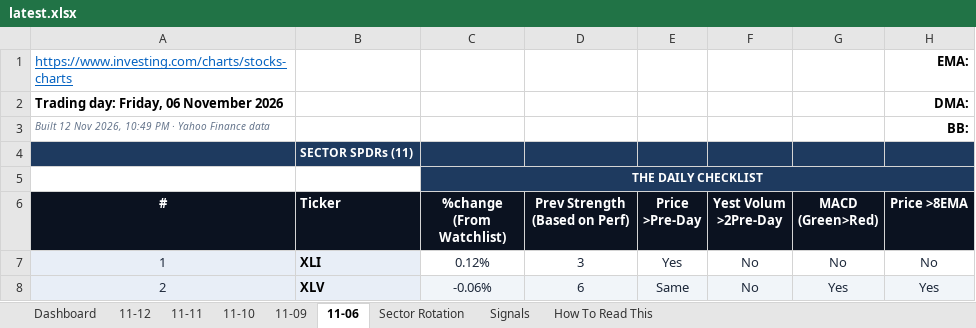
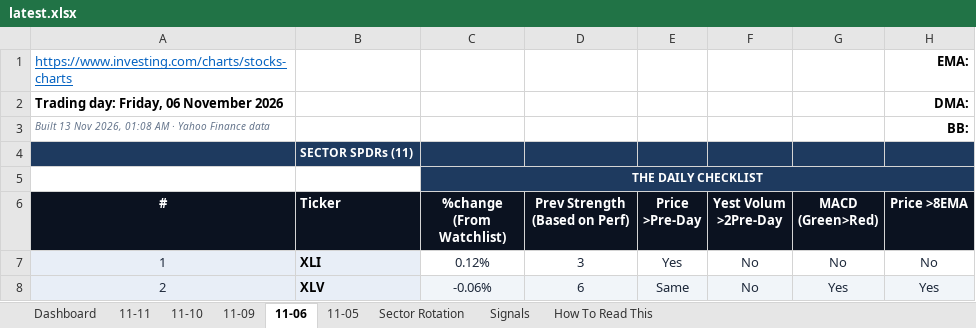
Before and after one commit to GeoWizard4645/Stock-Analysis-for-my-Grandpa, an Excel workbook: docs/data/latest.xlsx, sheet 11-06, drawn as a sheet; only a part is shown; values as stored, in another font and other column widths than the file's, no borders; conditional formats not drawn; the diff names each change by its address in the sheet, - before the commit and + after, or states it on an @@ line.

```diff
--- a/docs/data/latest.xlsx (sheet 11-06)
+++ b/docs/data/latest.xlsx (sheet 11-06)
-sheet tab: 11-12
+sheet tab: 11-05
-A3 (#): Built 12 Nov 2026, 10:49 PM · Yahoo…
+A3 (#): Built 13 Nov 2026, 01:08 AM · Yahoo…
```
Also changed, not shown: sheet Dashboard, sheet Signals, sheet Sector Rotation, sheet 11-11, sheet 11-09, sheet 11-10, 1 other file.
